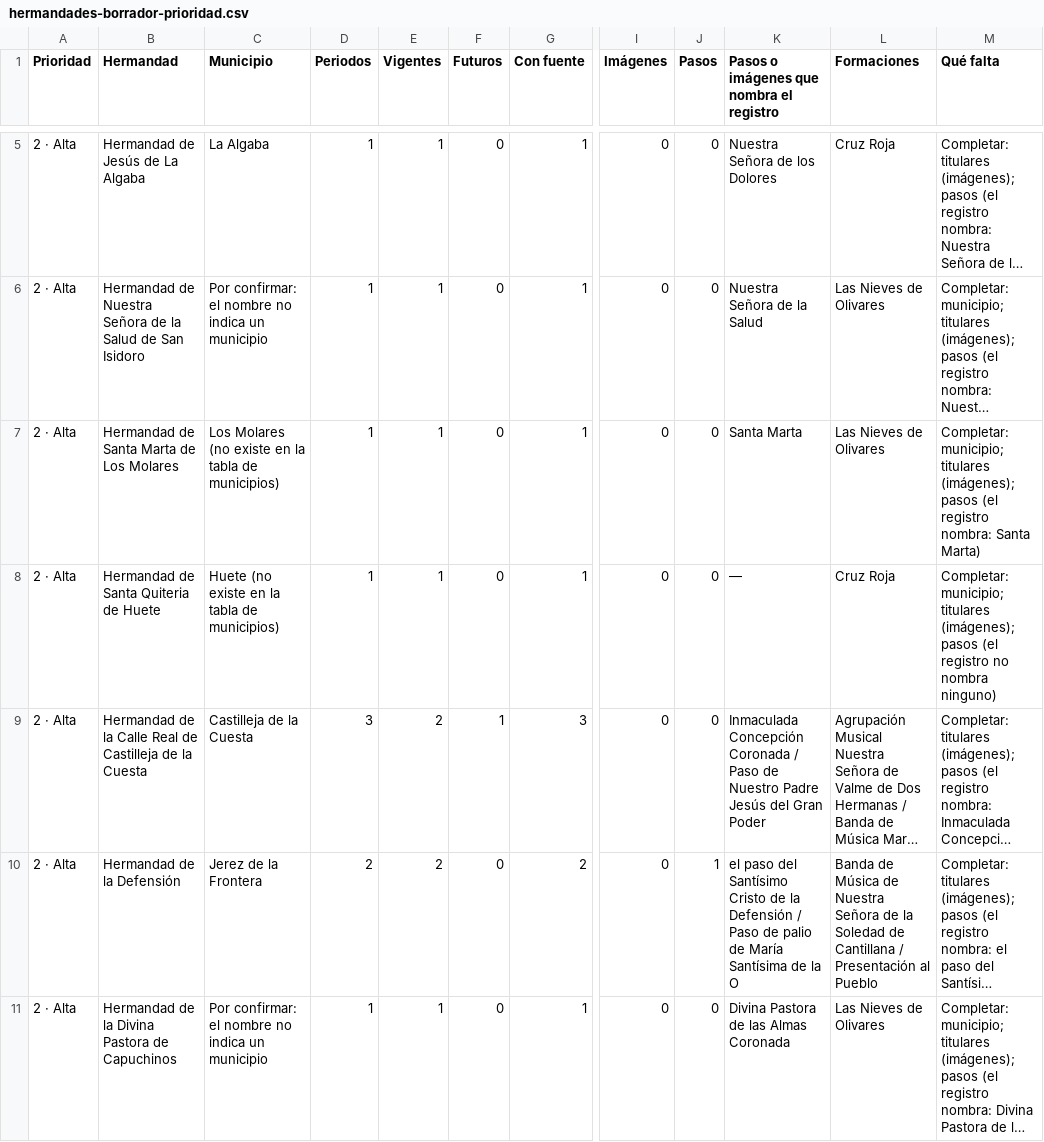
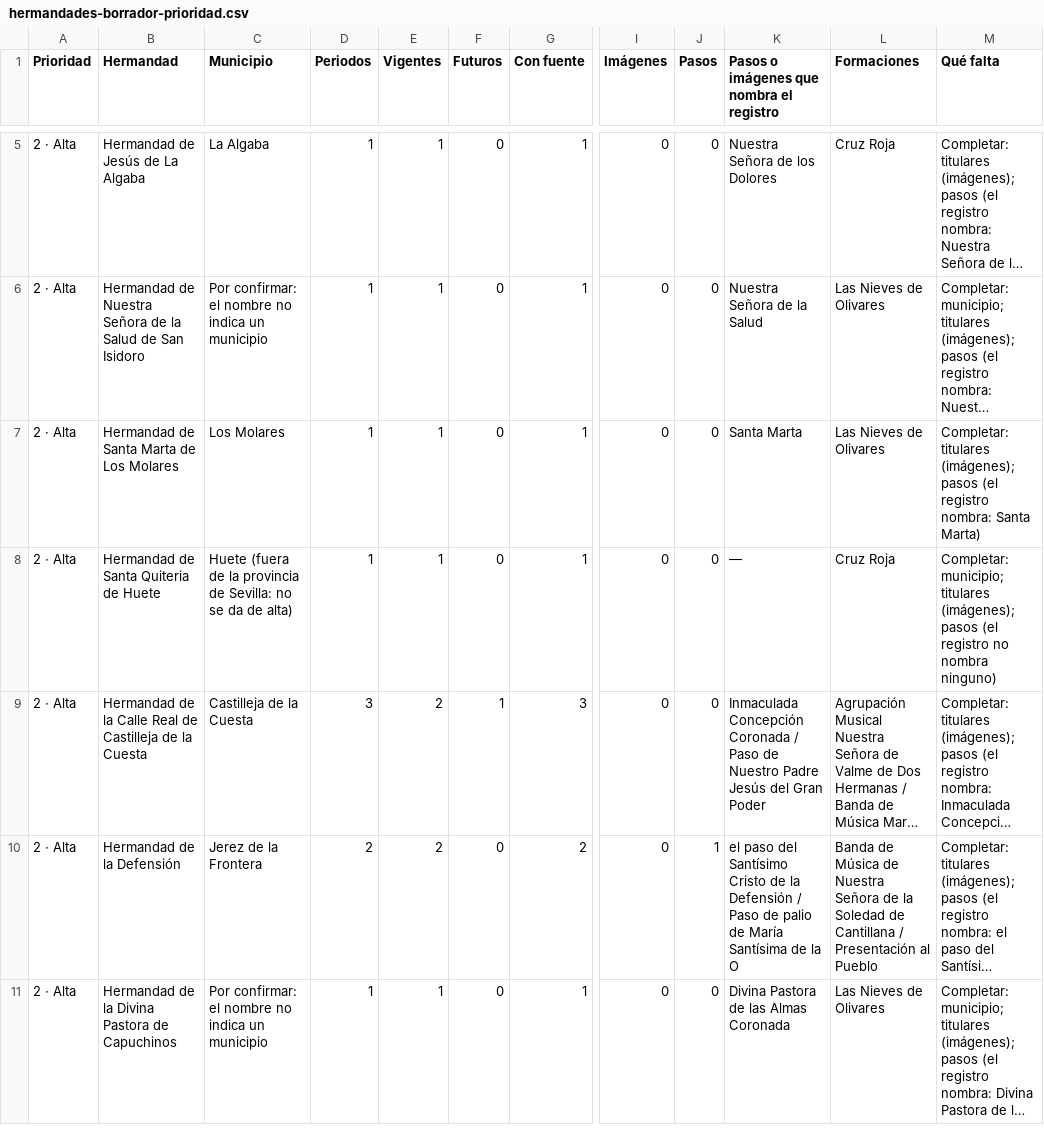
Before and after one commit to nachosanchezperez-ux/base-cofrade, a CSV file: docs/auditorias/relaciones-musicales-tarea05-20261012/hermandades-borrador-prioridad.csv, drawn as a sheet; only a part is shown, gaps mark what is left out; long unchanged cells end in …; the diff covers the shown part only; the diff names each change by its address in the sheet, - before the commit and + after, or states it on an @@ line.

```diff
--- a/docs/auditorias/relaciones-musicales-tarea05-20261012/hermandades-borrador-prioridad.csv
+++ b/docs/auditorias/relaciones-musicales-tarea05-20261012/hermandades-borrador-prioridad.csv
-C7 (Municipio): Los Molares (no existe en la tabla de municipios)
+C7 (Municipio): Los Molares
-M7 (Qué falta): Completar: municipio; titulares (imágenes);…
+M7 (Qué falta): Completar: titulares (imágenes);…
-C8 (Municipio): Huete (no existe en la tabla de municipios)
+C8 (Municipio): Huete (fuera de la provincia de Sevilla: no se da de alta)
```
Also changed, not shown: 7 edited cells elsewhere in this file, 4 other files.
